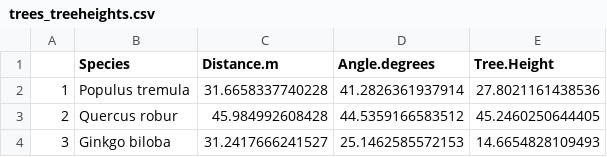
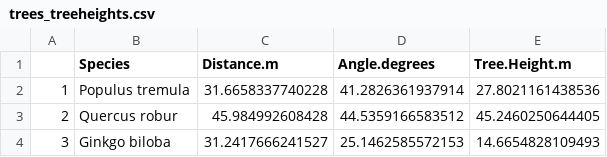
Before and after one commit to christensen5/QMEE-archived-, a CSV file: Week3/Results/trees_treeheights.csv, drawn as a sheet; only a part is shown.

Commit message:
Completed Week3 practical "TAutoCorr.R"

```diff
--- a/Week3/Results/trees_treeheights.csv
+++ b/Week3/Results/trees_treeheights.csv
@@ -1,2 +1,2 @@
-"","Species","Distance.m","Angle.degrees","Tree.Height"
+"","Species","Distance.m","Angle.degrees","Tree.Height.m"
 "1","Populus tremula",31.6658337740228,41.2826361937914,27.8021161438536
```
Also changed, not shown: 6 other files.
